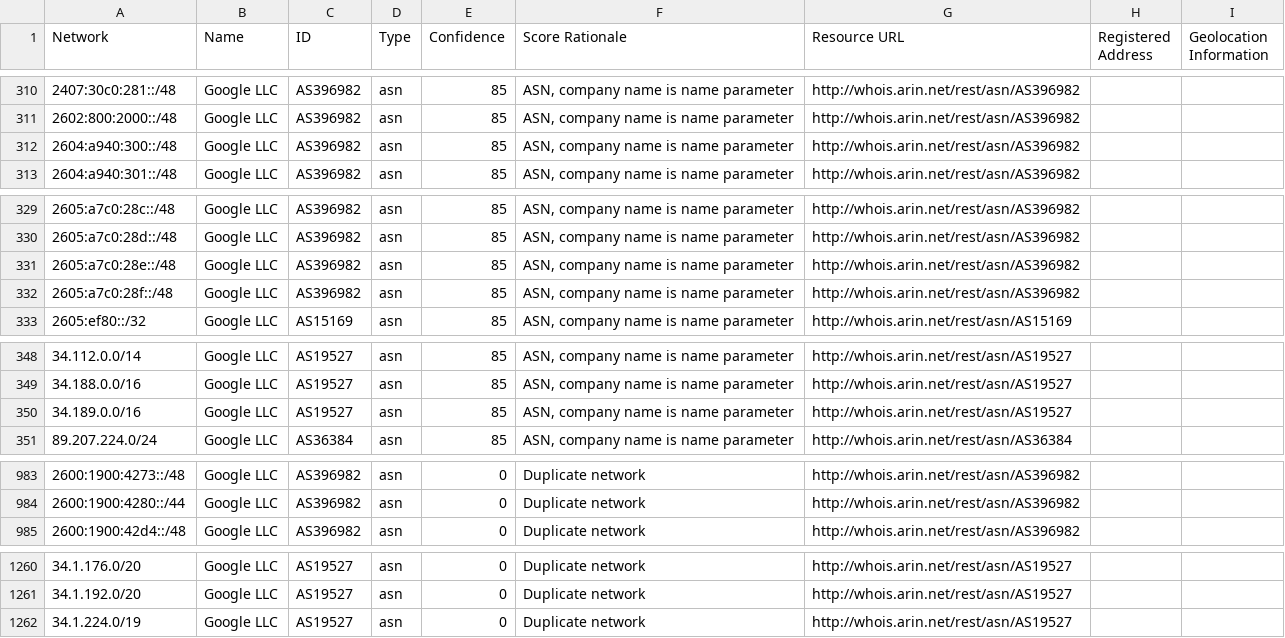
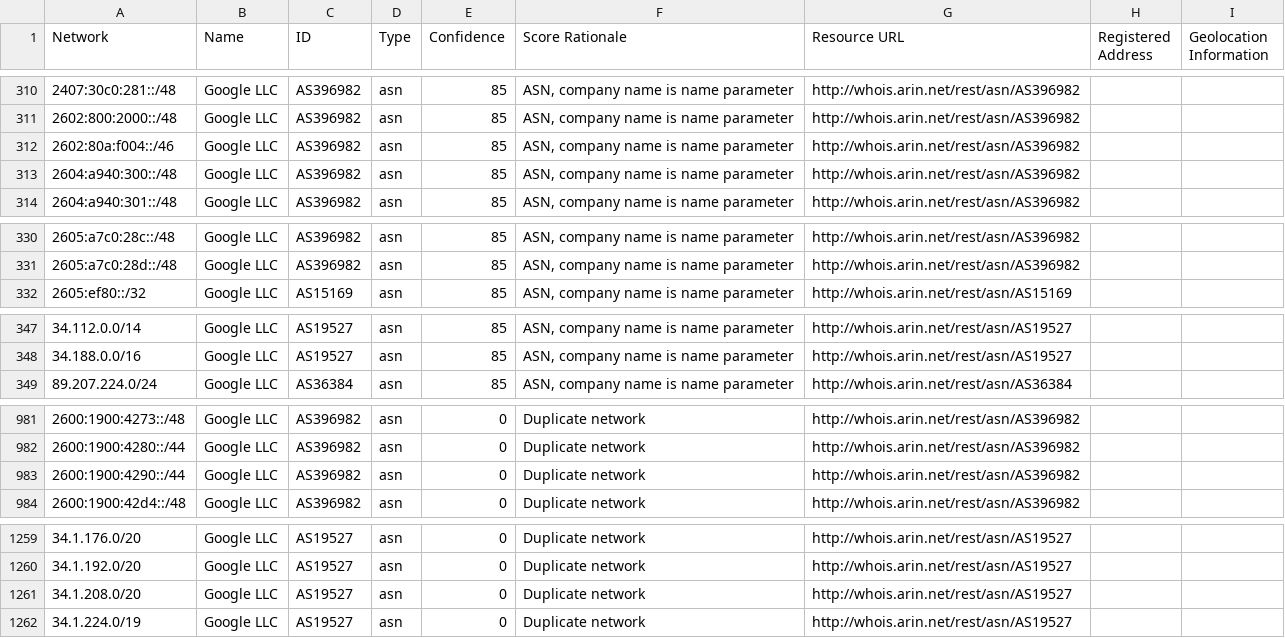
Before and after one commit to venkataramanab/NetblockTool, a CSV file: data/Google.csv, drawn as a sheet; only a part is shown, gaps mark what is left out; removed rows and columns are numbered as before the commit, all else as after; the diff names each change by its address in the sheet, - before the commit and + after, or states it on an @@ line.

```diff
--- a/data/Google.csv
+++ b/data/Google.csv
+row 312: 2602:80a:f004::/46 | Google LLC | AS396982 | asn | 85 | ASN, company name is name parameter | http://whois.arin.net/rest/asn/AS396982
-row 331: 2605:a7c0:28e::/48 | Google LLC | AS396982 | asn | 85 | ASN, company name is name parameter | http://whois.arin.net/rest/asn/AS396982
-row 332: 2605:a7c0:28f::/48 | Google LLC | AS396982 | asn | 85 | ASN, company name is name parameter | http://whois.arin.net/rest/asn/AS396982
-row 350: 34.189.0.0/16 | Google LLC | AS19527 | asn | 85 | ASN, company name is name parameter | http://whois.arin.net/rest/asn/AS19527
+row 983: 2600:1900:4290::/44 | Google LLC | AS396982 | asn | 0 | Duplicate network | http://whois.arin.net/rest/asn/AS396982
+row 1261: 34.1.208.0/20 | Google LLC | AS19527 | asn | 0 | Duplicate network | http://whois.arin.net/rest/asn/AS19527
```
Also changed, not shown: data/Facebook.csv, data/Microsoft.csv.
